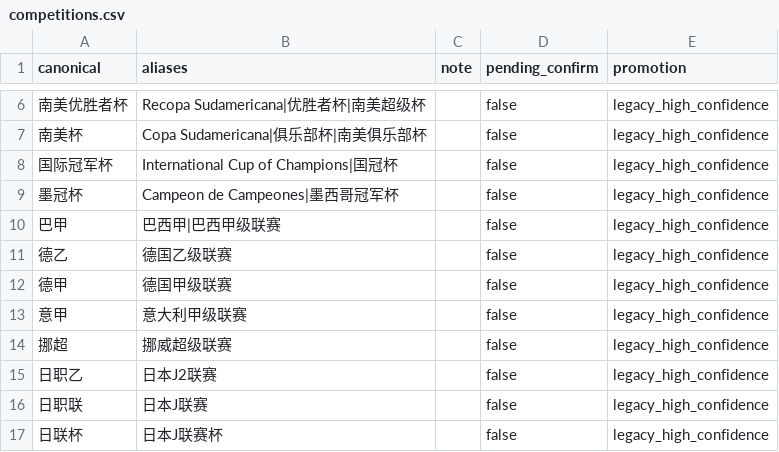
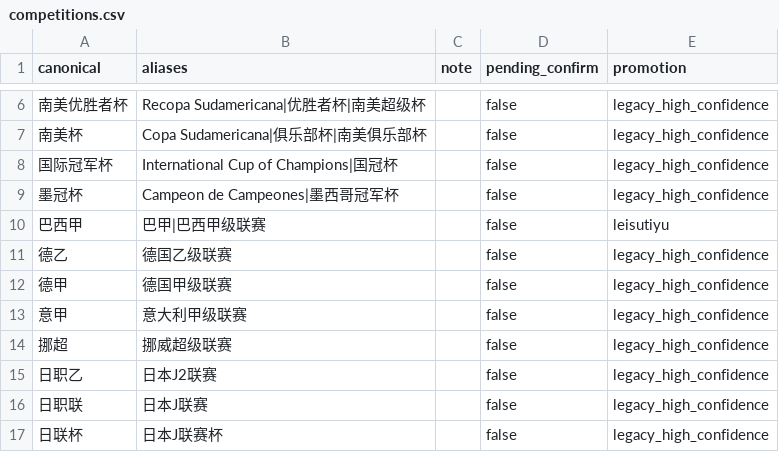
Before and after one commit to Dugege007/football-analyze-tool, a CSV file: api/resources/name-standard/competitions.csv, drawn as a sheet; only a part is shown, gaps mark what is left out.

```diff
--- a/api/resources/name-standard/competitions.csv
+++ b/api/resources/name-standard/competitions.csv
@@ -9,3 +9,3 @@ canonical,aliases,note,pending_confirm,promotion
 墨冠杯,Campeon de Campeones|墨西哥冠军杯,,false,legacy_high_confidence
-巴甲,巴西甲|巴西甲级联赛,,false,legacy_high_confidence
+巴西甲,巴甲|巴西甲级联赛,,false,leisutiyu
 德乙,德国乙级联赛,,false,legacy_high_confidence
```
Also changed, not shown: 6 other files.
